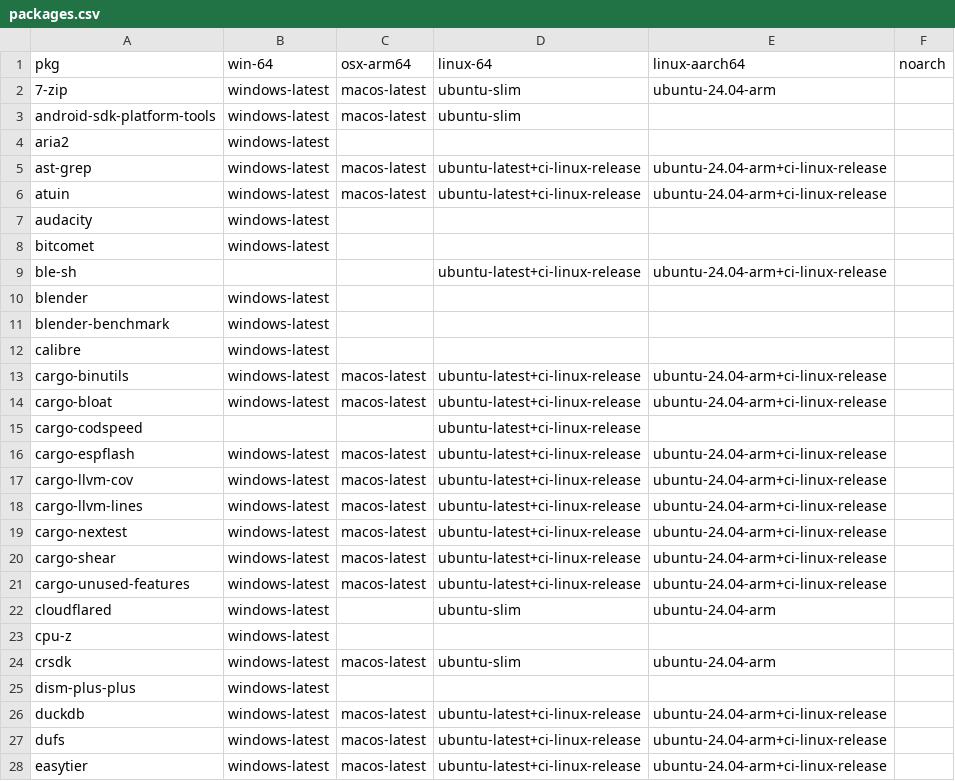
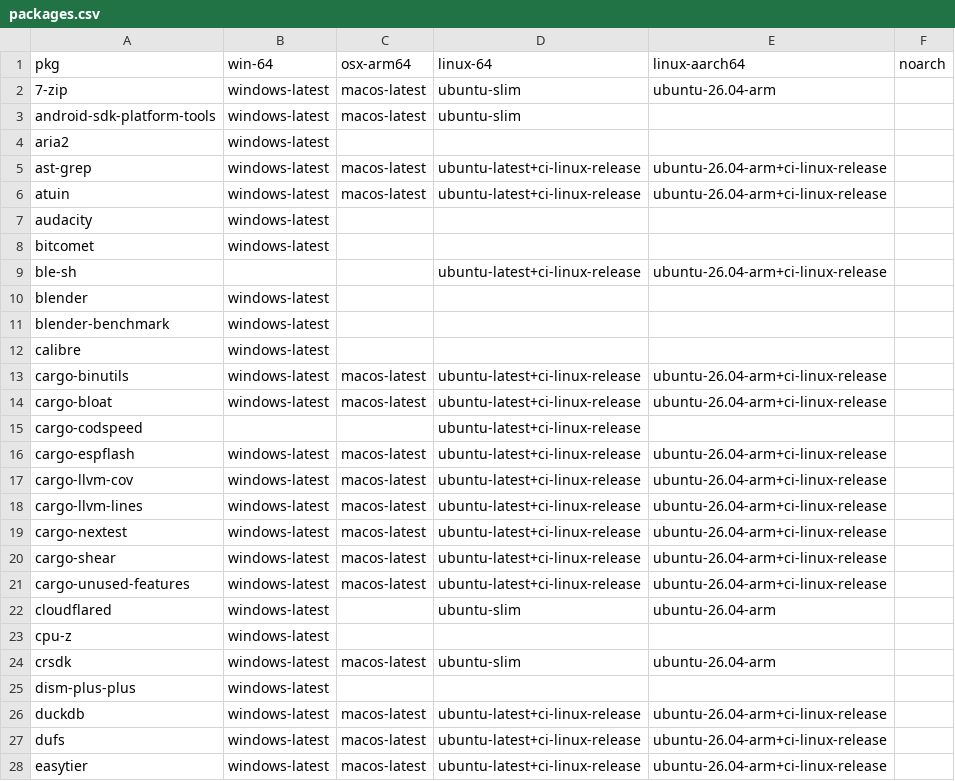
Before and after one commit to Glatzel/demon-forge, a CSV file: packages.csv, drawn as a sheet; only a part is shown; the diff covers the shown part only.

Commit message:
ci: Update packages.csv (#1535)

```diff
--- a/packages.csv
+++ b/packages.csv
@@ -1,10 +1,10 @@
 pkg,win-64,osx-arm64,linux-64,linux-aarch64,noarch
-7-zip,windows-latest,macos-latest,ubuntu-slim,ubuntu-24.04-arm,
+7-zip,windows-latest,macos-latest,ubuntu-slim,ubuntu-26.04-arm,
 android-sdk-platform-tools,windows-latest,macos-latest,ubuntu-slim,,
 aria2,windows-latest,,,,
-ast-grep,windows-latest,macos-latest,ubuntu-latest+ci-linux-release,ubuntu-24.04-arm+ci-linux-release,
-atuin,windows-latest,macos-latest,ubuntu-latest+ci-linux-release,ubuntu-24.04-arm+ci-linux-release,
+ast-grep,windows-latest,macos-latest,ubuntu-latest+ci-linux-release,ubuntu-26.04-arm+ci-linux-release,
+atuin,windows-latest,macos-latest,ubuntu-latest+ci-linux-release,ubuntu-26.04-arm+ci-linux-release,
 audacity,windows-latest,,,,
 bitcomet,windows-latest,,,,
-ble-sh,,,ubuntu-latest+ci-linux-release,ubuntu-24.04-arm+ci-linux-release,
+ble-sh,,,ubuntu-latest+ci-linux-release,ubuntu-26.04-arm+ci-linux-release,
 blender,windows-latest,,,,
@@ -12,17 +12,17 @@ blender-benchmark,windows-latest,,,,
 calibre,windows-latest,,,,
-cargo-binutils,windows-latest,macos-latest,ubuntu-latest+ci-linux-release,ubuntu-24.04-arm+ci-linux-release,
-cargo-bloat,windows-latest,macos-latest,ubuntu-latest+ci-linux-release,ubuntu-24.04-arm+ci-linux-release,
+cargo-binutils,windows-latest,macos-latest,ubuntu-latest+ci-linux-release,ubuntu-26.04-arm+ci-linux-release,
+cargo-bloat,windows-latest,macos-latest,ubuntu-latest+ci-linux-release,ubuntu-26.04-arm+ci-linux-release,
 cargo-codspeed,,,ubuntu-latest+ci-linux-release,,
-cargo-espflash,windows-latest,macos-latest,ubuntu-latest+ci-linux-release,ubuntu-24.04-arm+ci-linux-release,
-cargo-llvm-cov,windows-latest,macos-latest,ubuntu-latest+ci-linux-release,ubuntu-24.04-arm+ci-linux-release,
-cargo-llvm-lines,windows-latest,macos-latest,ubuntu-latest+ci-linux-release,ubuntu-24.04-arm+ci-linux-release,
-cargo-nextest,windows-latest,macos-latest,ubuntu-latest+ci-linux-release,ubuntu-24.04-arm+ci-linux-release,
-cargo-shear,windows-latest,macos-latest,ubuntu-latest+ci-linux-release,ubuntu-24.04-arm+ci-linux-release,
-cargo-unused-features,windows-latest,macos-latest,ubuntu-latest+ci-linux-release,ubuntu-24.04-arm+ci-linux-release,
-cloudflared,windows-latest,,ubuntu-slim,ubuntu-24.04-arm,
+cargo-espflash,windows-latest,macos-latest,ubuntu-latest+ci-linux-release,ubuntu-26.04-arm+ci-linux-release,
+cargo-llvm-cov,windows-latest,macos-latest,ubuntu-latest+ci-linux-release,ubuntu-26.04-arm+ci-linux-release,
+cargo-llvm-lines,windows-latest,macos-latest,ubuntu-latest+ci-linux-release,ubuntu-26.04-arm+ci-linux-release,
+cargo-nextest,windows-latest,macos-latest,ubuntu-latest+ci-linux-release,ubuntu-26.04-arm+ci-linux-release,
+cargo-shear,windows-latest,macos-latest,ubuntu-latest+ci-linux-release,ubuntu-26.04-arm+ci-linux-release,
+cargo-unused-features,windows-latest,macos-latest,ubuntu-latest+ci-linux-release,ubuntu-26.04-arm+ci-linux-release,
+cloudflared,windows-latest,,ubuntu-slim,ubuntu-26.04-arm,
 cpu-z,windows-latest,,,,
-crsdk,windows-latest,macos-latest,ubuntu-slim,ubuntu-24.04-arm,
+crsdk,windows-latest,macos-latest,ubuntu-slim,ubuntu-26.04-arm,
 dism-plus-plus,windows-latest,,,,
-duckdb,windows-latest,macos-latest,ubuntu-latest+ci-linux-release,ubuntu-24.04-arm+ci-linux-release,
-dufs,windows-latest,macos-latest,ubuntu-latest+ci-linux-release,ubuntu-24.04-arm+ci-linux-release,
-easytier,windows-latest,macos-latest,ubuntu-latest+ci-linux-release,ubuntu-24.04-arm+ci-linux-release,
+duckdb,windows-latest,macos-latest,ubuntu-latest+ci-linux-release,ubuntu-26.04-arm+ci-linux-release,
+dufs,windows-latest,macos-latest,ubuntu-latest+ci-linux-release,ubuntu-26.04-arm+ci-linux-release,
+easytier,windows-latest,macos-latest,ubuntu-latest+ci-linux-release,ubuntu-26.04-arm+ci-linux-release,
```
Also changed, not shown: 30 edited cells elsewhere in this file.
